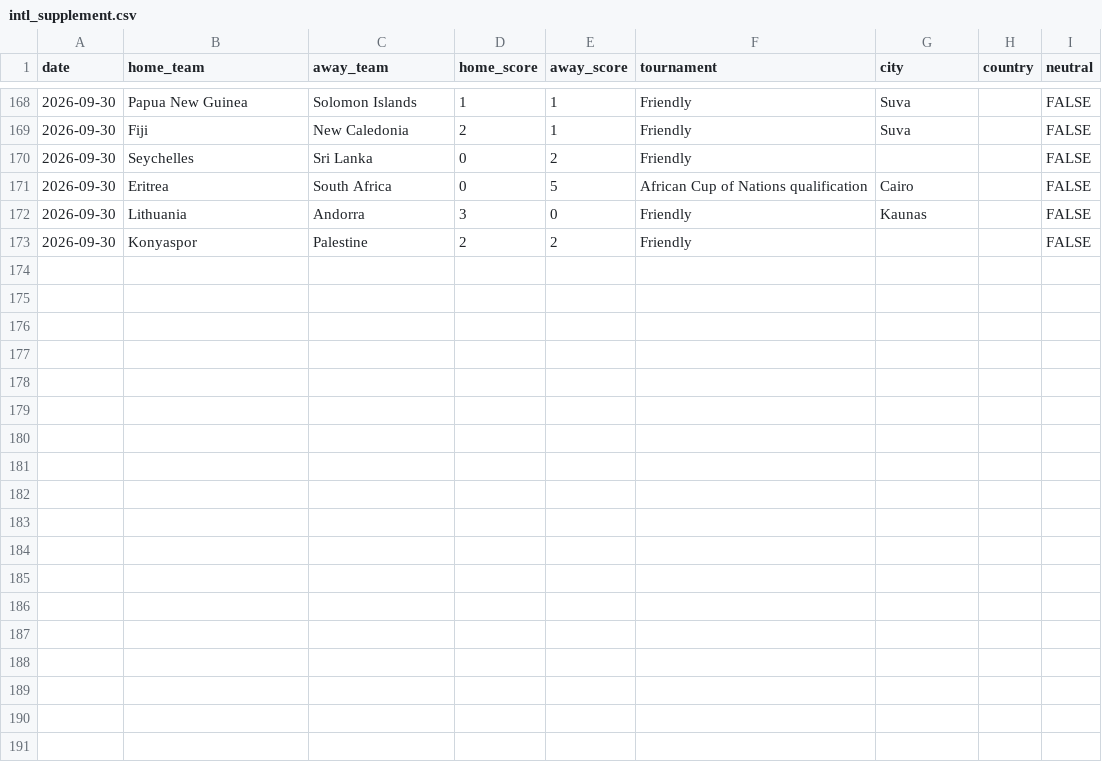
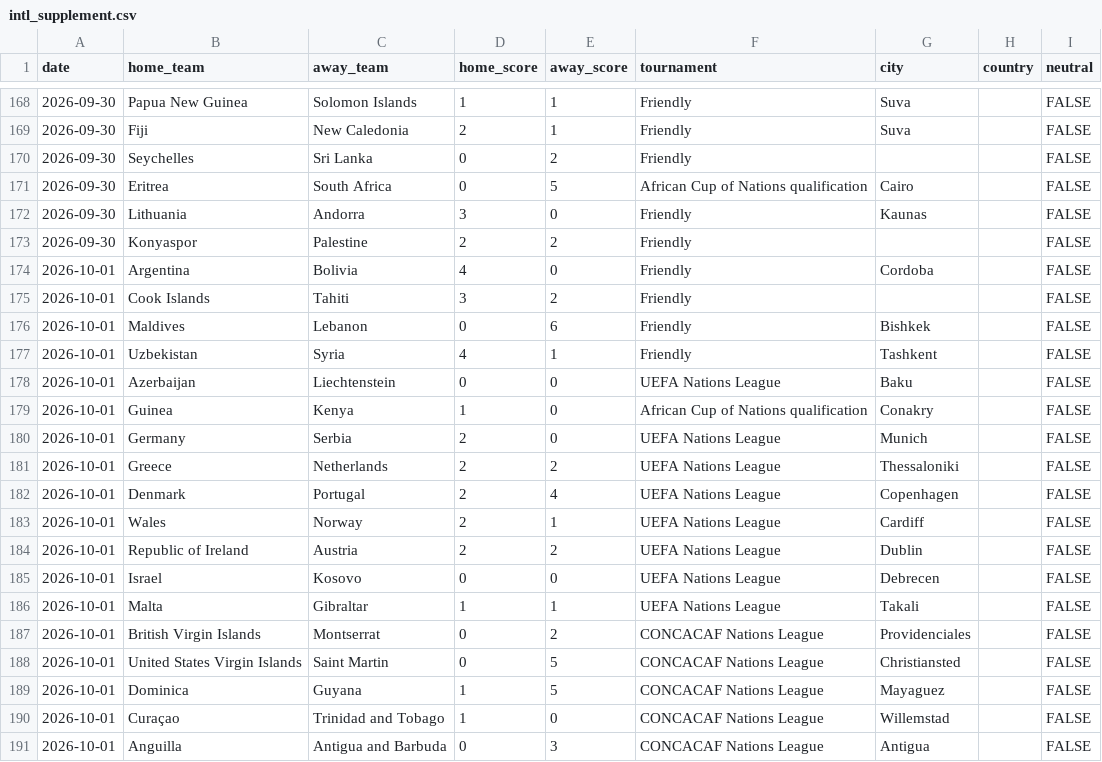
Before and after one commit to okomaleonce-commits/Apex-TSS, a CSV file: data/history/intl_supplement.csv, drawn as a sheet; only a part is shown, gaps mark what is left out; the diff names each change by its address in the sheet, - before the commit and + after, or states it on an @@ line.

```diff
--- a/data/history/intl_supplement.csv
+++ b/data/history/intl_supplement.csv
+row 174: 2026-10-01 | Argentina | Bolivia | 4 | 0 | Friendly | Cordoba |  | FALSE
+row 175: 2026-10-01 | Cook Islands | Tahiti | 3 | 2 | Friendly |  |  | FALSE
+row 176: 2026-10-01 | Maldives | Lebanon | 0 | 6 | Friendly | Bishkek |  | FALSE
+row 177: 2026-10-01 | Uzbekistan | Syria | 4 | 1 | Friendly | Tashkent |  | FALSE
+row 178: 2026-10-01 | Azerbaijan | Liechtenstein | 0 | 0 | UEFA Nations League | Baku |  | FALSE
+row 179: 2026-10-01 | Guinea | Kenya | 1 | 0 | African Cup of Nations qualification | Conakry |  | FALSE
+row 180: 2026-10-01 | Germany | Serbia | 2 | 0 | UEFA Nations League | Munich |  | FALSE
+row 181: 2026-10-01 | Greece | Netherlands | 2 | 2 | UEFA Nations League | Thessaloniki |  | FALSE
+row 182: 2026-10-01 | Denmark | Portugal | 2 | 4 | UEFA Nations League | Copenhagen |  | FALSE
+row 183: 2026-10-01 | Wales | Norway | 2 | 1 | UEFA Nations League | Cardiff |  | FALSE
+row 184: 2026-10-01 | Republic of Ireland | Austria | 2 | 2 | UEFA Nations League | Dublin |  | FALSE
+row 185: 2026-10-01 | Israel | Kosovo | 0 | 0 | UEFA Nations League | Debrecen |  | FALSE
+row 186: 2026-10-01 | Malta | Gibraltar | 1 | 1 | UEFA Nations League | Takali |  | FALSE
+row 187: 2026-10-01 | British Virgin Islands | Montserrat | 0 | 2 | CONCACAF Nations League | Providenciales |  | FALSE
+row 188: 2026-10-01 | United States Virgin Islands | Saint Martin | 0 | 5 | CONCACAF Nations League | Christiansted |  | FALSE
+row 189: 2026-10-01 | Dominica | Guyana | 1 | 5 | CONCACAF Nations League | Mayaguez |  | FALSE
+row 190: 2026-10-01 | Curaçao | Trinidad and Tobago | 1 | 0 | CONCACAF Nations League | Willemstad |  | FALSE
+row 191: 2026-10-01 | Anguilla | Antigua and Barbuda | 0 | 3 | CONCACAF Nations League | Antigua |  | FALSE
```
Also changed, not shown: 5 other files.
